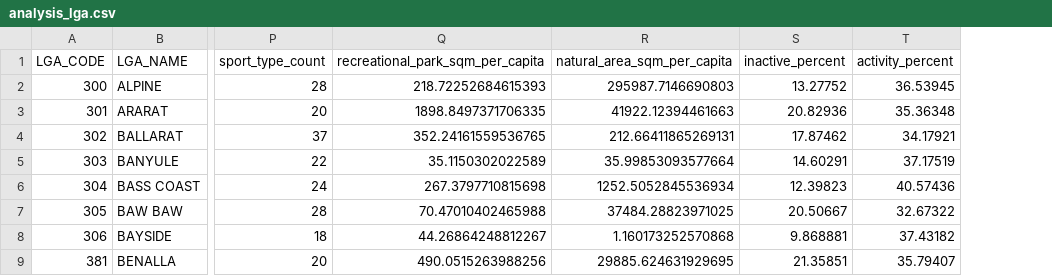
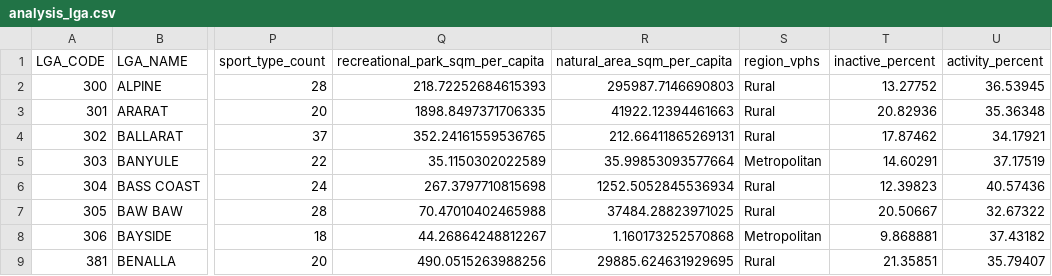
Before and after one commit to nana0119/recreation-spaces-health-victoria, a CSV file: clean_data/analysis_lga.csv, drawn as a sheet; only a part is shown, gaps mark what is left out; the diff names each change by its address in the sheet, - before the commit and + after, or states it on an @@ line.

Commit message:
use VPHS region instead

```diff
--- a/clean_data/analysis_lga.csv
+++ b/clean_data/analysis_lga.csv
+column S (region_vphs), rows 2-9: Rural | Rural | Rural | Metropolitan | Rural | Rural | Metropolitan | Rural
```
Also changed, not shown: clean_data/accessibility_lga.csv, 1 other file.
